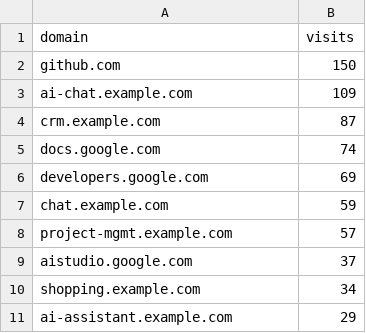
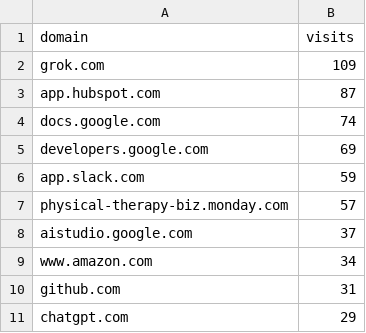
Before and after one commit to johnlicataptbiz/DailyAccomplishments, a CSV file: top_domains.csv, drawn as a sheet.

```diff
--- a/top_domains.csv
+++ b/top_domains.csv
@@ -1,11 +1,11 @@
 domain,visits
-github.com,150
-ai-chat.example.com,109
-crm.example.com,87
+grok.com,109
+app.hubspot.com,87
 docs.google.com,74
 developers.google.com,69
-chat.example.com,59
-project-mgmt.example.com,57
+app.slack.com,59
+physical-therapy-biz.monday.com,57
 aistudio.google.com,37
-shopping.example.com,34
-ai-assistant.example.com,29
+www.amazon.com,34
+github.com,31
+chatgpt.com,29
```
Also changed, not shown: hourly_focus.csv, 8 other files.
